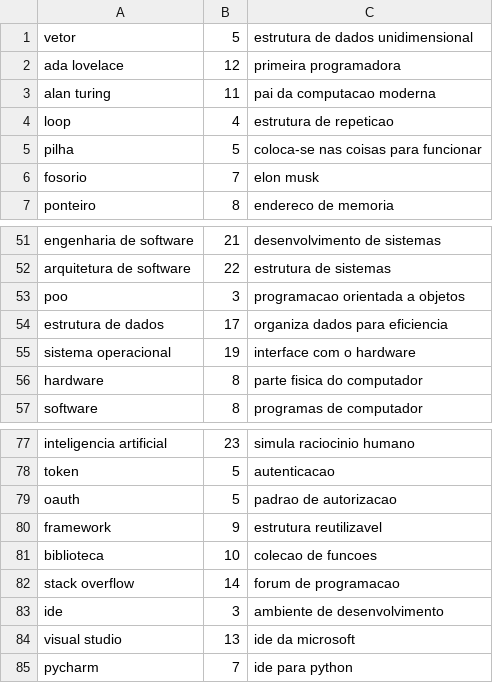
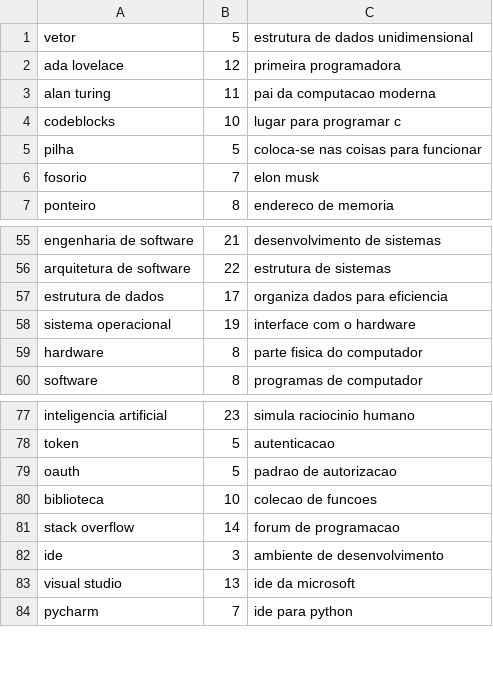
Before and after one commit to CLQueirozz/Jogo-da-Forca, a CSV file: computacao.csv, drawn as a sheet; only a part is shown, gaps mark what is left out; the diff covers the shown part only.

```diff
--- a/computacao.csv
+++ b/computacao.csv
@@ -3,3 +3,3 @@ ada lovelace,12,primeira programadora
 alan turing,11,pai da computacao moderna
-loop,4,estrutura de repeticao
+codeblocks,10, lugar para programar c
 pilha,5,coloca-se nas coisas para funcionar
@@ -52,3 +56,2 @@ engenharia de software,21,desenvolvimento de sistemas
 arquitetura de software,22,estrutura de sistemas
-poo,3,programacao orientada a objetos
 estrutura de dados,17,organiza dados para eficiencia
@@ -79,3 +79,2 @@ token,5,autenticacao
 oauth,5,padrao de autorizacao
-framework,9,estrutura reutilizavel
 biblioteca,10,colecao de funcoes
```
Also changed, not shown: 15 added rows, 13 removed rows and 1 moved row elsewhere in this file, personagens.csv, 8 other files.
